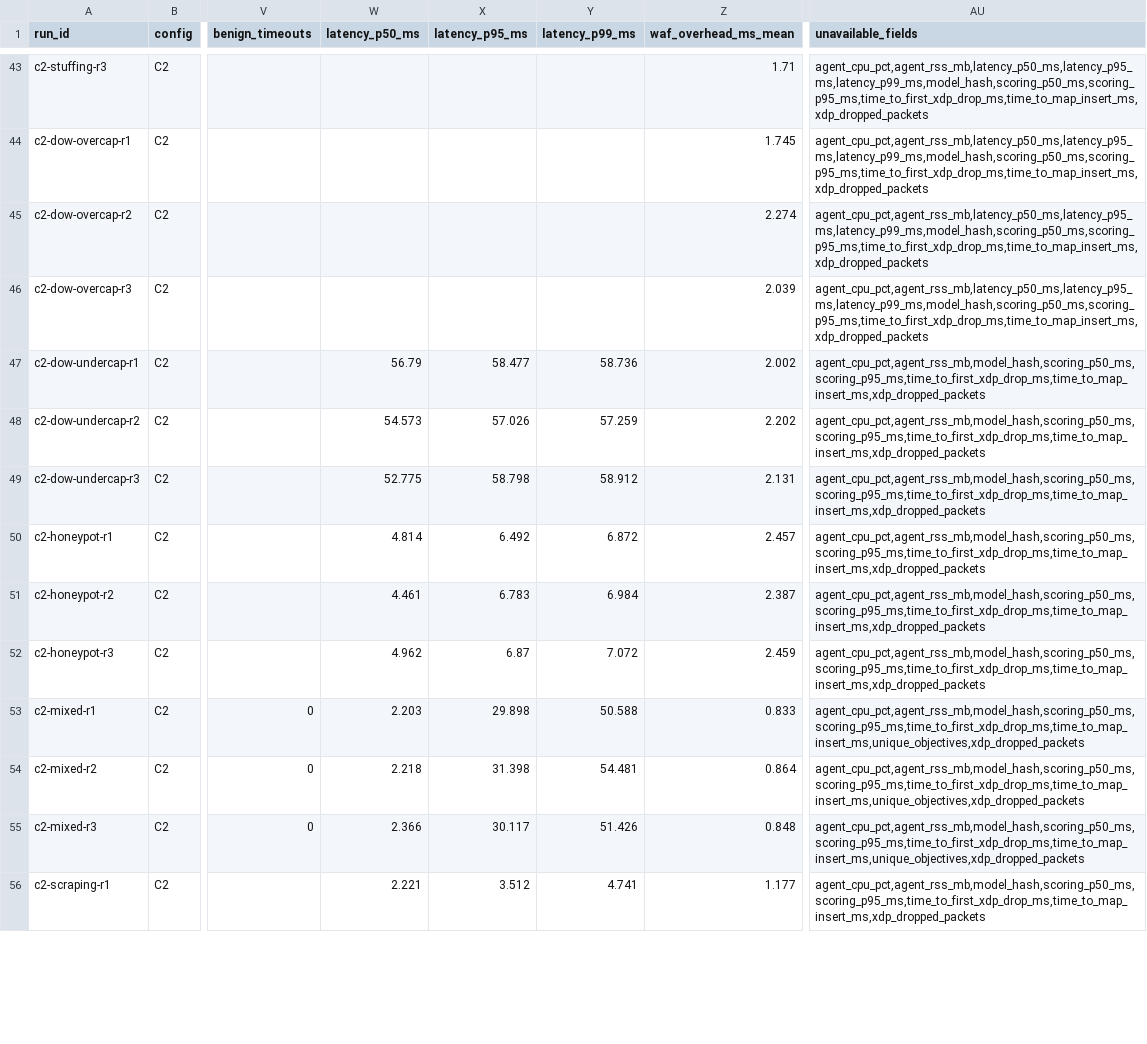
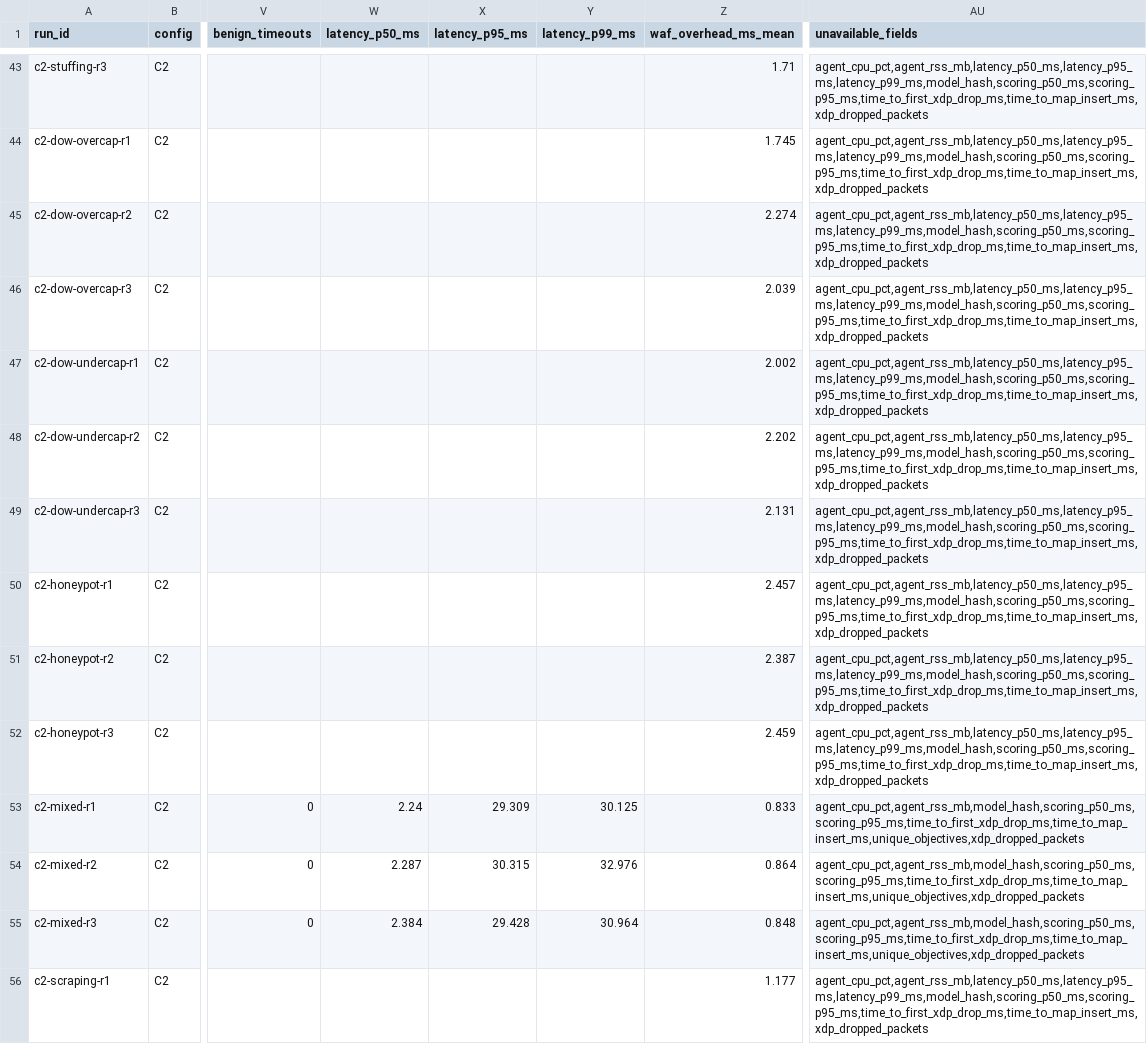
Before and after one commit to AhMeD-KhaTmi/walletguard, a CSV file: eval/results.csv, drawn as a sheet; only a part is shown, gaps mark what is left out; the diff covers the shown part only; the diff names each change by its address in the sheet, - before the commit and + after, or states it on an @@ line.

Commit message:
fix(eval): invalidate crashed workers, record real seeds, benign-only latency
Four evidence defects found during B's review, fixed without re-running traffic:

- `invalid` was set only by late traffic, so a worker that exited non-zero or
  was terminated at the deadline still produced a valid row with a short
  denominator. `invalid_reasons()` now names the worker and `run_valid`
  follows it (MASTER_PLAN 7.2.5).
- `manifest.build` read P20_SEED from the environment, but the harness exports
  it only into child processes, so a `--seed 7` run would be stamped 42. The
  seed is passed explicitly, and each workload process writes
  `worker-<ip>-<pid>.json` with its derived seed (`seed ^ pid`), collected into
  `manifest.extra.workers`.
- Latency percentiles mixed attack successes into the benign figure. They now
  use `objective=false` attempts only; attack-only rows report the columns as
  unavailable (MASTER_PLAN 7.3). Attack latency stays in the attempt records.
- C1 features were deleted by the next reset. `snapshot_features()` archives
  `p20:stream:waf_features` to `features.jsonl` with row count and SHA-256 in
  the manifest; C0/C2 record `not_applicable`, not zero rows.

`eval/schema.md` is v3. Twelve new tests; `pytest eval/tests -q` -> 94 passed
on the VM. `results.csv`, `summary.csv` and `metrics.json` regenerated from the
same 57 run directories (all still 71f24b9, all valid): latency is now reported
only for `benign` and `mixed`, and the summary drops to 159 rows because the
attack-only groups no longer emit a benign-latency percentile.

No C1 feature file exists yet: the three existing C1 runs were reset before the
archive step existed, so they must be re-collected before C3.

```diff
--- a/eval/results.csv
+++ b/eval/results.csv
-W47 (latency_p50_ms): 56.79
+W47 (latency_p50_ms): (empty)
-X47 (latency_p95_ms): 58.477
+X47 (latency_p95_ms): (empty)
-Y47 (latency_p99_ms): 58.736
+Y47 (latency_p99_ms): (empty)
-AU47:AU52 (unavailable_fields): agent_cpu_pct,agent_rss_mb,model_hash,scoring_p50_ms,scoring_p95_ms,time_to_first_xdp_drop_ms,time_to_map_insert_ms,xdp_dropped_packets
+AU47:AU52 (unavailable_fields): agent_cpu_pct,agent_rss_mb,latency_p50_ms,latency_p95_ms,latency_p99_ms,model_hash,scoring_p50_ms,scoring_p95_ms,time_to_first_xdp_drop_ms,time_to_map_insert_ms,xdp_dropped_packets
-W48 (latency_p50_ms): 54.573
+W48 (latency_p50_ms): (empty)
-X48 (latency_p95_ms): 57.026
+X48 (latency_p95_ms): (empty)
-Y48 (latency_p99_ms): 57.259
+Y48 (latency_p99_ms): (empty)
-W49 (latency_p50_ms): 52.775
+W49 (latency_p50_ms): (empty)
-X49 (latency_p95_ms): 58.798
+X49 (latency_p95_ms): (empty)
-Y49 (latency_p99_ms): 58.912
+Y49 (latency_p99_ms): (empty)
-W50 (latency_p50_ms): 4.814
+W50 (latency_p50_ms): (empty)
-X50 (latency_p95_ms): 6.492
+X50 (latency_p95_ms): (empty)
-Y50 (latency_p99_ms): 6.872
+Y50 (latency_p99_ms): (empty)
-W51 (latency_p50_ms): 4.461
+W51 (latency_p50_ms): (empty)
-X51 (latency_p95_ms): 6.783
+X51 (latency_p95_ms): (empty)
-Y51 (latency_p99_ms): 6.984
+Y51 (latency_p99_ms): (empty)
-W52 (latency_p50_ms): 4.962
+W52 (latency_p50_ms): (empty)
-X52 (latency_p95_ms): 6.87
+X52 (latency_p95_ms): (empty)
-Y52 (latency_p99_ms): 7.072
+Y52 (latency_p99_ms): (empty)
-W53 (latency_p50_ms): 2.203
+W53 (latency_p50_ms): 2.24
-X53 (latency_p95_ms): 29.898
+X53 (latency_p95_ms): 29.309
-Y53 (latency_p99_ms): 50.588
+Y53 (latency_p99_ms): 30.125
-W54 (latency_p50_ms): 2.218
+W54 (latency_p50_ms): 2.287
-X54 (latency_p95_ms): 31.398
+X54 (latency_p95_ms): 30.315
-Y54 (latency_p99_ms): 54.481
+Y54 (latency_p99_ms): 32.976
-W55 (latency_p50_ms): 2.366
+W55 (latency_p50_ms): 2.384
-X55 (latency_p95_ms): 30.117
+X55 (latency_p95_ms): 29.428
-Y55 (latency_p99_ms): 51.426
+Y55 (latency_p99_ms): 30.964
-W56 (latency_p50_ms): 2.221
+W56 (latency_p50_ms): (empty)
-X56 (latency_p95_ms): 3.512
+X56 (latency_p95_ms): (empty)
-Y56 (latency_p99_ms): 4.741
+Y56 (latency_p99_ms): (empty)
-AU56 (unavailable_fields): agent_cpu_pct,agent_rss_mb,model_hash,scoring_p50_ms,scoring_p95_ms,time_to_first_xdp_drop_ms,time_to_map_insert_ms,xdp_dropped_packets
+AU56 (unavailable_fields): agent_cpu_pct,agent_rss_mb,latency_p50_ms,latency_p95_ms,latency_p99_ms,model_hash,scoring_p50_ms,scoring_p95_ms,time_to_first_xdp_drop_ms,time_to_map_insert_ms,xdp_dropped_packets
```
Also changed, not shown: 129 edited cells elsewhere in this file, eval/summary.csv, 13 other files.
